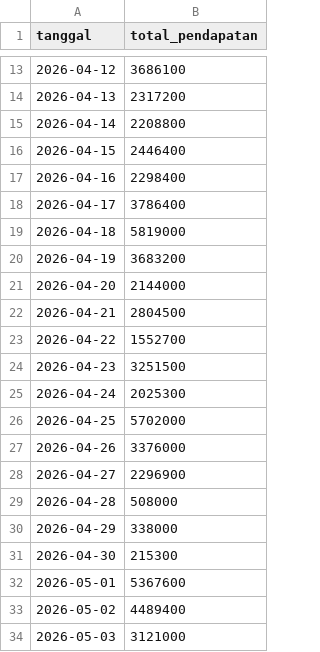
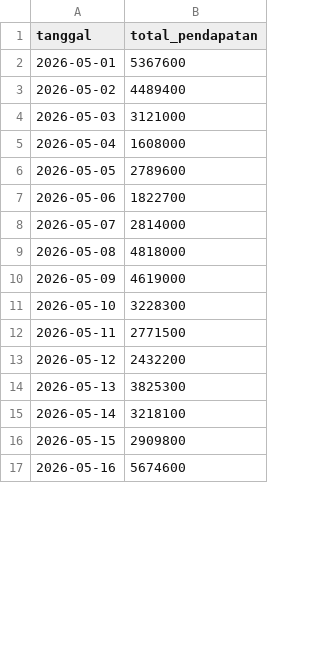
Before and after one commit to otnielchriz/casebasedIPBD, a CSV file: data/raw/pendapatan_harian.csv, drawn as a sheet; only a part is shown, gaps mark what is left out; the shorter side is filled out with more unchanged rows; the diff covers the shown part only.

Commit message:
perbaikan scraping data penjualan warkop

```diff
--- a/data/raw/pendapatan_harian.csv
+++ b/data/raw/pendapatan_harian.csv
@@ -13,20 +2 @@ tanggal,total_pendapatan
-2026-04-12,3686100
-2026-04-13,2317200
-2026-04-14,2208800
-2026-04-15,2446400
-2026-04-16,2298400
-2026-04-17,3786400
-2026-04-18,5819000
-2026-04-19,3683200
-2026-04-20,2144000
-2026-04-21,2804500
-2026-04-22,1552700
-2026-04-23,3251500
-2026-04-24,2025300
-2026-04-25,5702000
-2026-04-26,3376000
-2026-04-27,2296900
-2026-04-28,508000
-2026-04-29,338000
-2026-04-30,215300
 2026-05-01,5367600
```
Also changed, not shown: 1 added row and 11 removed rows elsewhere in this file, 6 other files.
